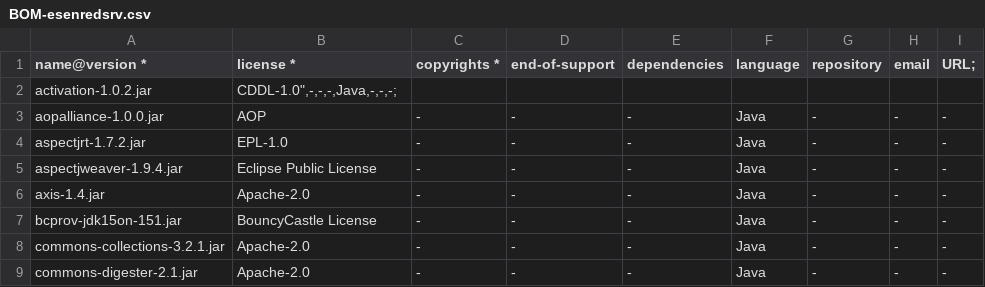
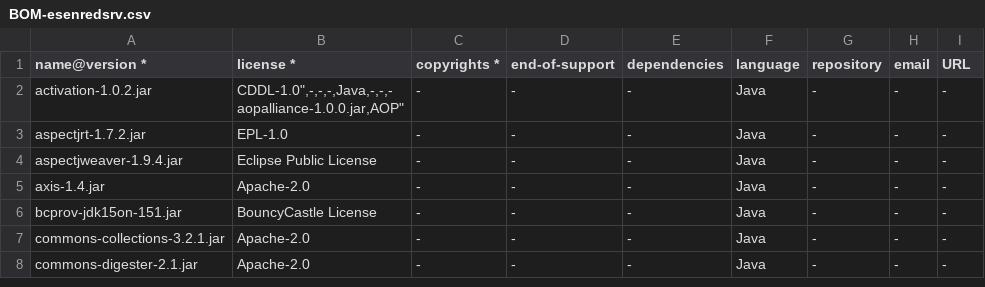
Before and after one commit to regione-piemonte/esenzione, a CSV file: esenredsrv/BOM-esenredsrv.csv, drawn as a sheet; only a part is shown.

Commit message:
Correzione BOM

```diff
--- a/esenredsrv/BOM-esenredsrv.csv
+++ b/esenredsrv/BOM-esenredsrv.csv
@@ -1,4 +1,4 @@
-name@version *,license *,copyrights *,end-of-support,dependencies,language,repository,email,URL;
-activation-1.0.2.jar,"CDDL-1.0"",-,-,-,Java,-,-,-";
-aopalliance-1.0.0.jar,"AOP",-,-,-,Java,-,-,-
+name@version *,license *,copyrights *,end-of-support,dependencies,language,repository,email,URL
+activation-1.0.2.jar,"CDDL-1.0"",-,-,-,Java,-,-,-
+aopalliance-1.0.0.jar,"AOP",-,-,-,Java,-,-,-
 aspectjrt-1.7.2.jar,"EPL-1.0",-,-,-,Java,-,-,-
```
